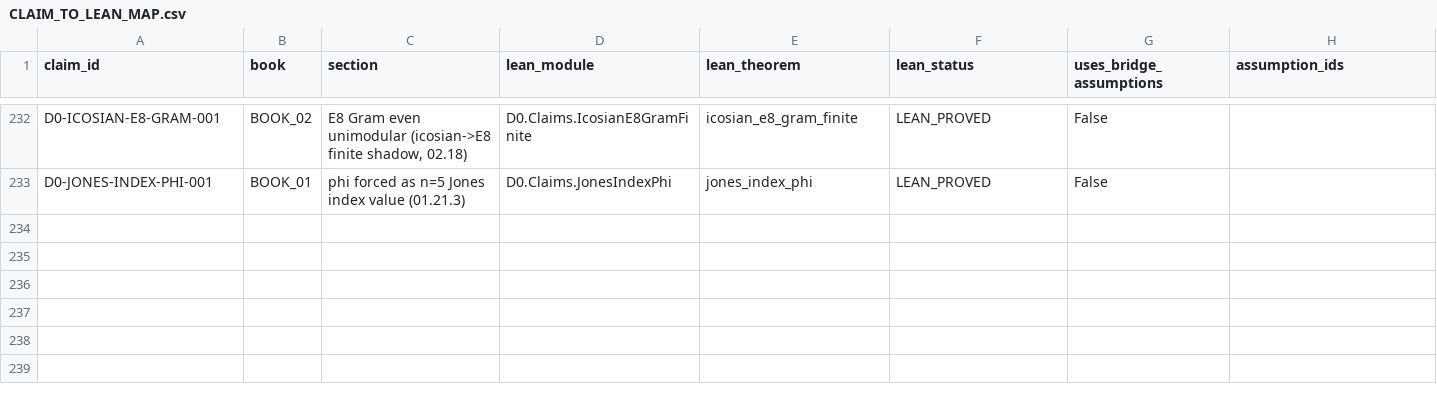
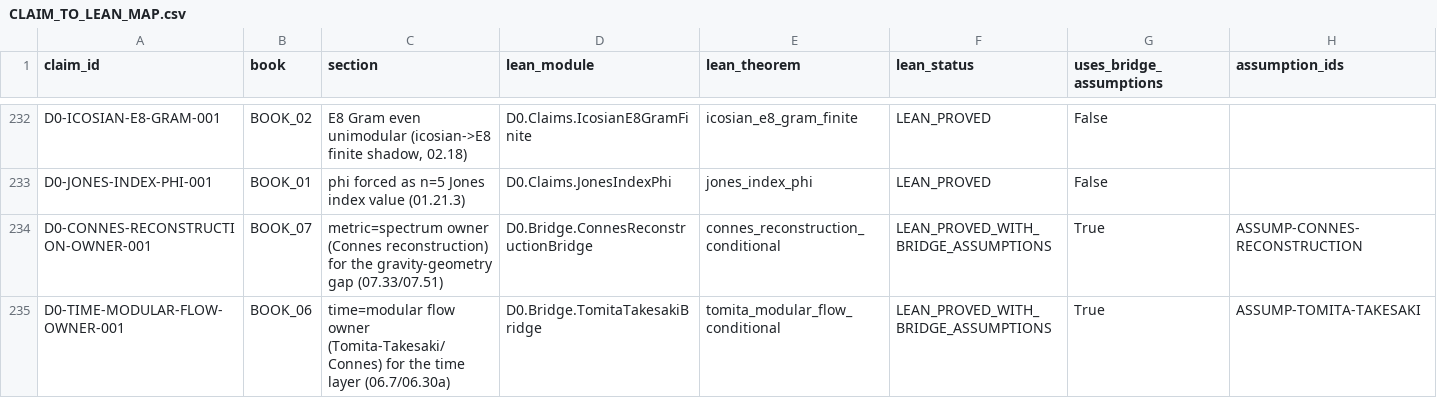
Before and after one commit to gvakhrushev/d0_15, a CSV file: 09_LEAN_FORMALIZATION/docs/CLAIM_TO_LEAN_MAP.csv, drawn as a sheet; only a part is shown, gaps mark what is left out; rows hold the shown columns only; the diff names each change by its address in the sheet, - before the commit and + after, or states it on an @@ line.

```diff
--- a/09_LEAN_FORMALIZATION/docs/CLAIM_TO_LEAN_MAP.csv
+++ b/09_LEAN_FORMALIZATION/docs/CLAIM_TO_LEAN_MAP.csv
+row 234: D0-CONNES-RECONSTRUCTION-OWNER-001 | BOOK_07 | metric=spectrum owner (Connes reconstruction) for the gravity-geometry gap (07.33/07.51) | D0.Bridge.ConnesReconstructionBridge | connes_reconstruction_conditional | LEAN_PROVED_WITH_BRIDGE_ASSUMPTIONS | True | ASSUMP-CONNES-RECONSTRUCTION
+row 235: D0-TIME-MODULAR-FLOW-OWNER-001 | BOOK_06 | time=modular flow owner (Tomita-Takesaki/Connes) for the time layer (06.7/06.30a) | D0.Bridge.TomitaTakesakiBridge | tomita_modular_flow_conditional | LEAN_PROVED_WITH_BRIDGE_ASSUMPTIONS | True | ASSUMP-TOMITA-TAKESAKI
```
Also changed, not shown: 03_THEORY_MAP/theory_status_map.csv, 09_LEAN_FORMALIZATION/docs/LEAN_ASSUMPTION_LEDGER.csv, 17 other files.
